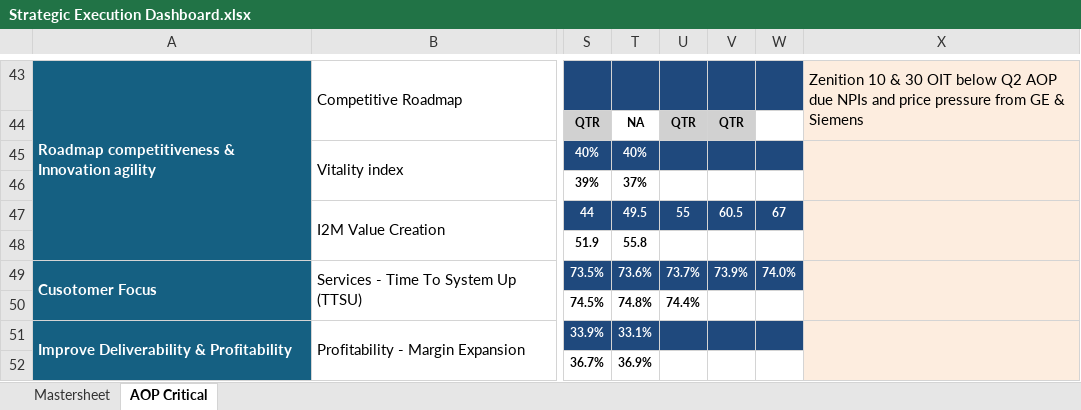
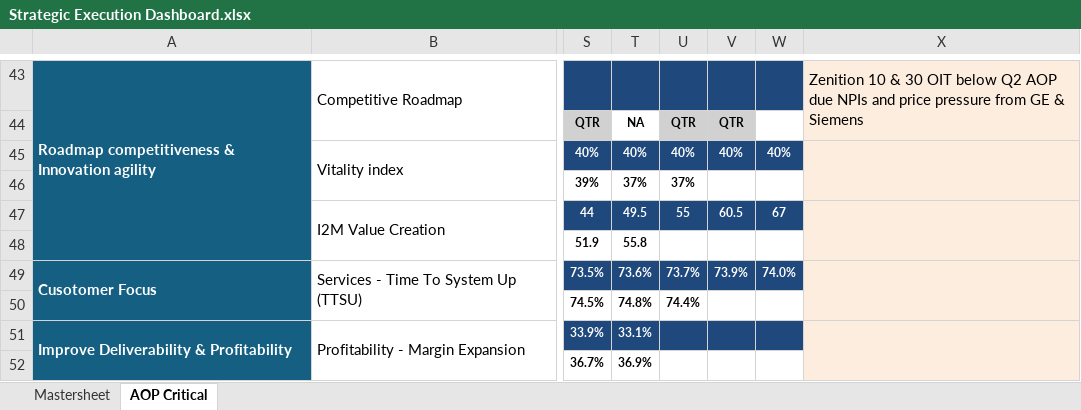
Before and after one commit to pratibha131/DMB-Dashboard, an Excel workbook: data/Strategic Execution Dashboard.xlsx, sheet AOP Critical, drawn as a sheet; only a part is shown, gaps mark what is left out; values as stored, in another font and other column widths than the file's, no borders; charts and pictures and conditional formats not drawn; the diff names each change by its address in the sheet, - before the commit and + after, or states it on an @@ line.

Commit message:
Auto-sync Strategic Execution Dashboard.xlsx from SharePoint via live sync [skip ci]

```diff
--- a/data/Strategic Execution Dashboard.xlsx (sheet AOP Critical)
+++ b/data/Strategic Execution Dashboard.xlsx (sheet AOP Critical)
-U45: (empty)
+U45: 40%
-V45: (empty)
+V45: 40%
-W45: (empty)
+W45: 40%
-U46: (empty)
+U46: 37%
```
Also changed, not shown: sheet Mastersheet.
